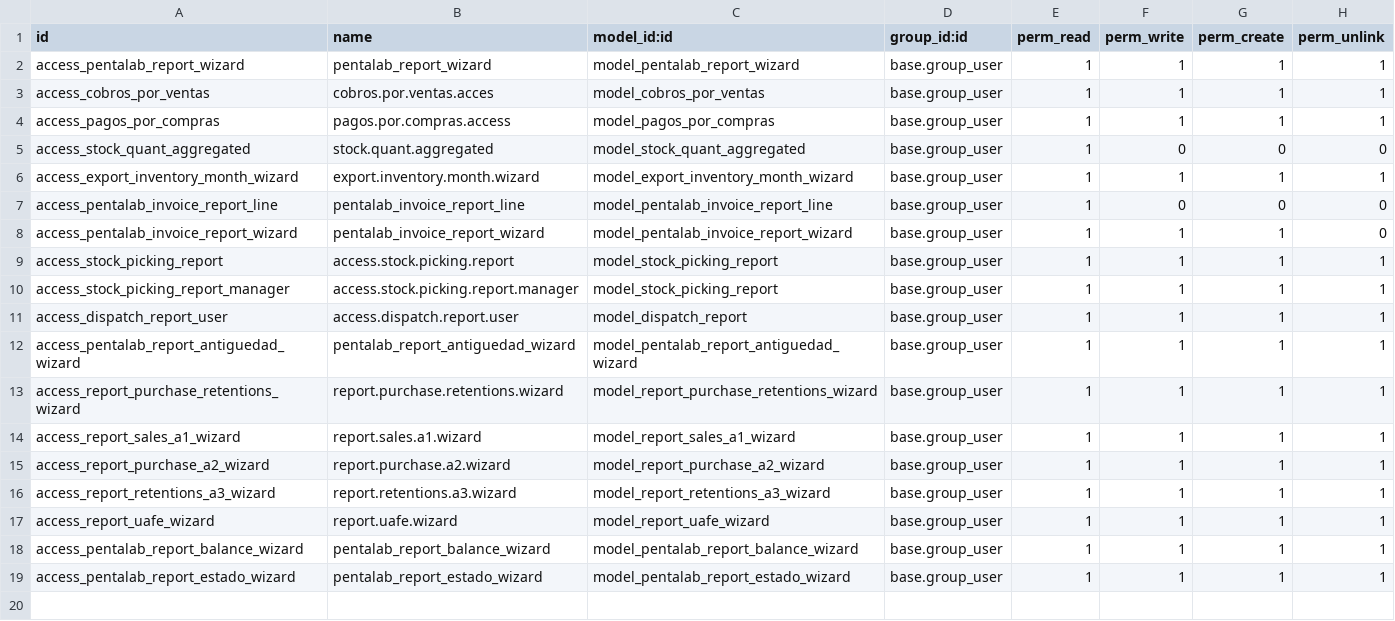
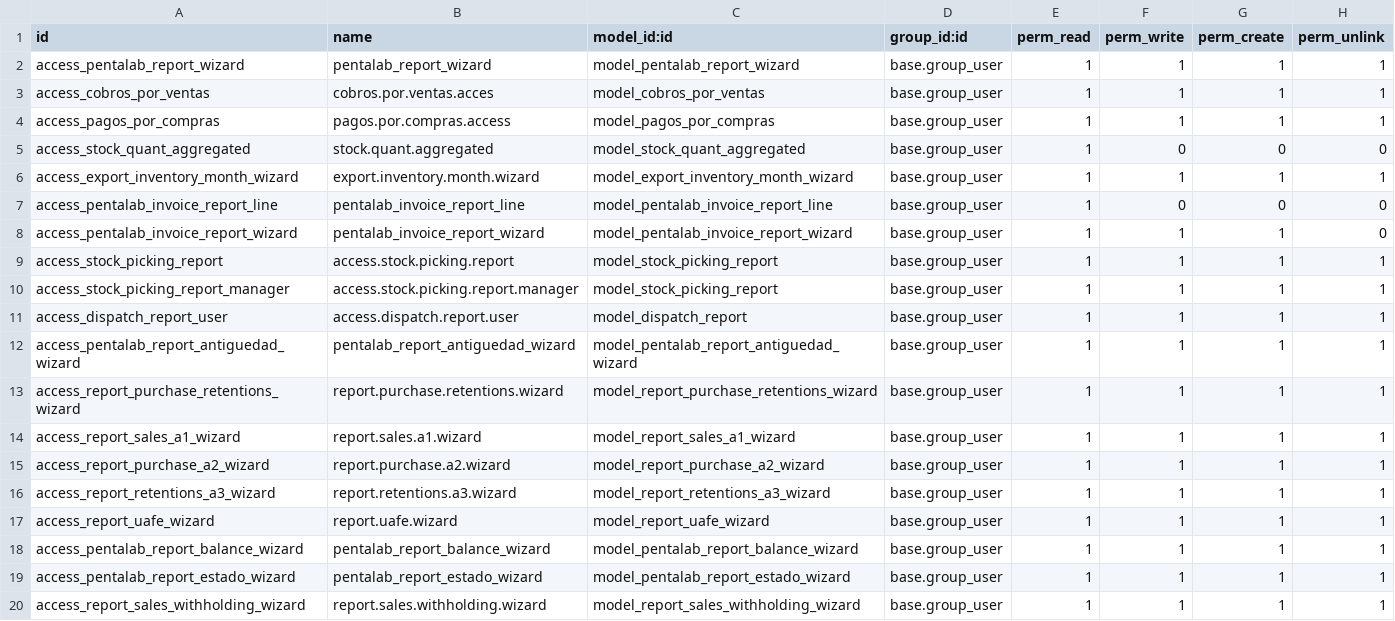
Before and after one commit to odoo-penta/penta-l10n-ecuador, a CSV file: l10n_ec_reports_penta/security/ir.model.access.csv, drawn as a sheet.

Commit message:
[ADD] avance reporte retenciones

```diff
--- a/l10n_ec_reports_penta/security/ir.model.access.csv
+++ b/l10n_ec_reports_penta/security/ir.model.access.csv
@@ -19 +19,2 @@ access_pentalab_report_balance_wizard,pentalab_report_balance_wizard,model_penta
 access_pentalab_report_estado_wizard,pentalab_report_estado_wizard,model_pentalab_report_estado_wizard,base.group_user,1,1,1,1
+access_report_sales_withholding_wizard,report.sales.withholding.wizard,model_report_sales_withholding_wizard,base.group_user,1,1,1,1
```
Also changed, not shown: 4 other files.
